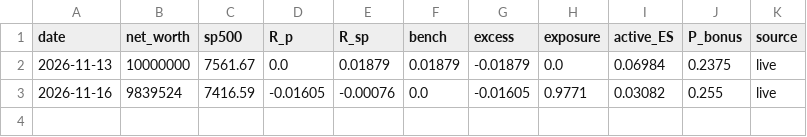
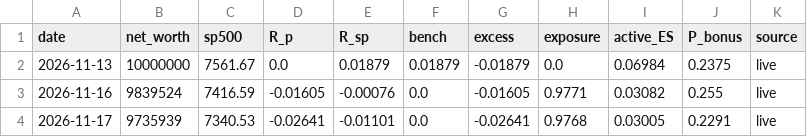
Before and after one commit to MarianiMirko/antifragile-portfolio, a CSV file: models/igfinal/output/nav_log.csv, drawn as a sheet; the diff names each change by its address in the sheet, - before the commit and + after, or states it on an @@ line.

```diff
--- a/models/igfinal/output/nav_log.csv
+++ b/models/igfinal/output/nav_log.csv
+row 4: 2026-11-17 | 9735939 | 7340.53 | -0.02641 | -0.01101 | 0.0 | -0.02641 | 0.9768 | 0.03005 | 0.2291 | live
```
Also changed, not shown: 19 other files.
